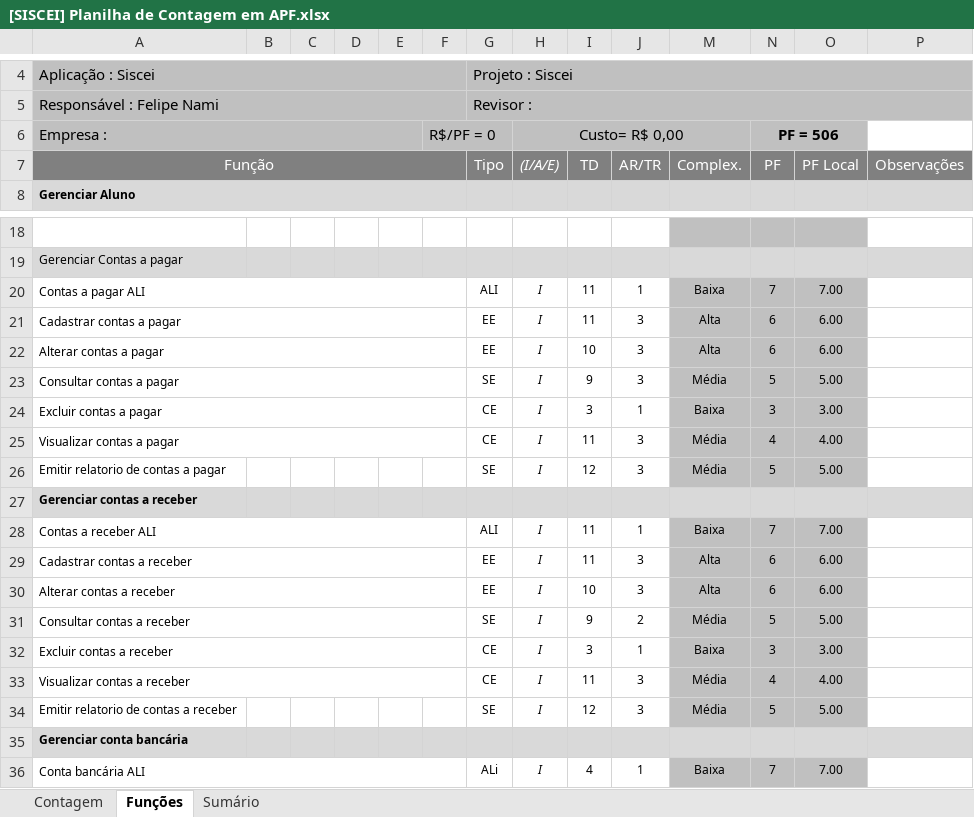
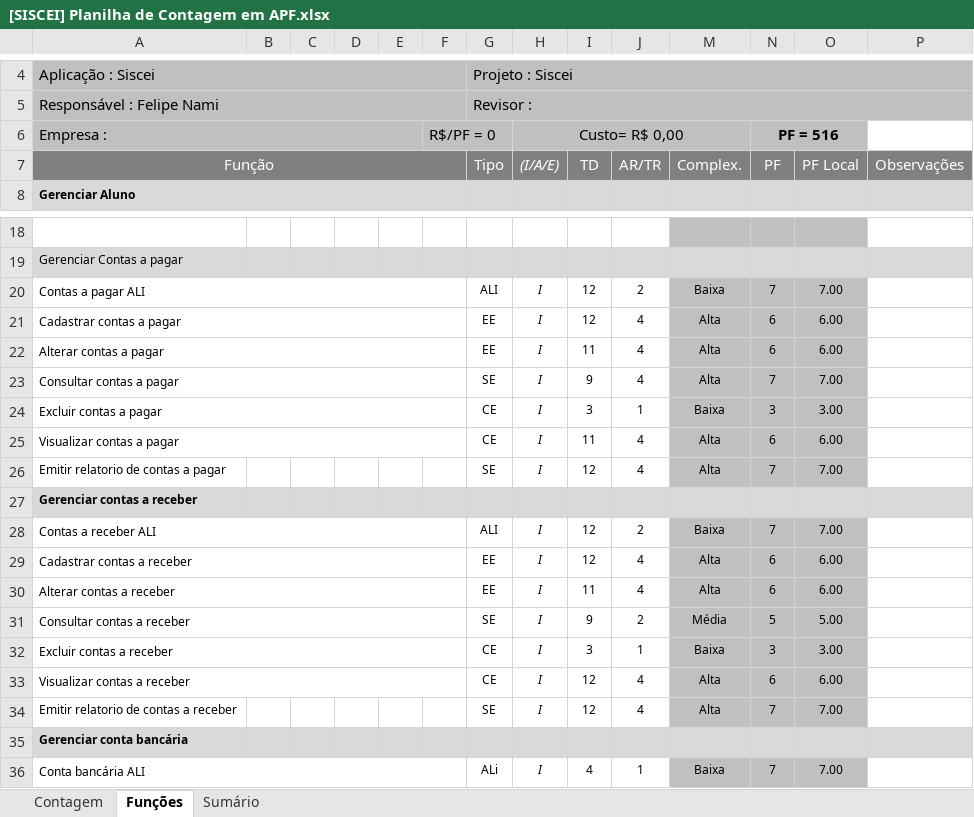
Before and after one commit to felipenami/SISCEI, an Excel workbook: 2-Requisitos/2.5-Planilha_de_Contagem/[SISCEI] Planilha de Contagem em APF.xlsx, sheet Funções, drawn as a sheet; only a part is shown, gaps mark what is left out; values as stored, in another font and other column widths than the file's, no borders; charts and pictures and conditional formats not drawn; the diff names each change by its address in the sheet, - before the commit and + after, or states it on an @@ line.

```diff
--- a/2-Requisitos/2.5-Planilha_de_Contagem/[SISCEI] Planilha de Contagem em APF.xlsx (sheet Funções)
+++ b/2-Requisitos/2.5-Planilha_de_Contagem/[SISCEI] Planilha de Contagem em APF.xlsx (sheet Funções)
-N6 (PF): PF = 506
+N6 (PF): PF = 516
-I20:I21 (TD): 11
+I20:I21 (TD): 12
-J20 (AR/TR): 1
+J20 (AR/TR): 2
-J21:J23 (AR/TR): 3
+J21:J23 (AR/TR): 4
-I22 (TD): 10
+I22 (TD): 11
-M23 (Complex.): Média
+M23 (Complex.): Alta
-N23 (PF): 5
+N23 (PF): 7
-O23 (PF Local): 5.00
+O23 (PF Local): 7.00
-J25:J26 (AR/TR): 3
+J25:J26 (AR/TR): 4
-M25:M26 (Complex.): Média
+M25:M26 (Complex.): Alta
-N25 (PF): 4
+N25 (PF): 6
-O25 (PF Local): 4.00
+O25 (PF Local): 6.00
-N26 (PF): 5
+N26 (PF): 7
-O26 (PF Local): 5.00
+O26 (PF Local): 7.00
-I28:I29 (TD): 11
+I28:I29 (TD): 12
-J28 (AR/TR): 1
+J28 (AR/TR): 2
-J29:J30 (AR/TR): 3
+J29:J30 (AR/TR): 4
-I30 (TD): 10
+I30 (TD): 11
-I33 (TD): 11
+I33 (TD): 12
-J33:J34 (AR/TR): 3
+J33:J34 (AR/TR): 4
-M33:M34 (Complex.): Média
+M33:M34 (Complex.): Alta
-N33 (PF): 4
+N33 (PF): 6
-O33 (PF Local): 4.00
+O33 (PF Local): 6.00
-N34 (PF): 5
+N34 (PF): 7
-O34 (PF Local): 5.00
+O34 (PF Local): 7.00
```
Also changed, not shown: sheet Sumário, sheet Contagem, hidden cells, charts or pictures, 5 other files.
